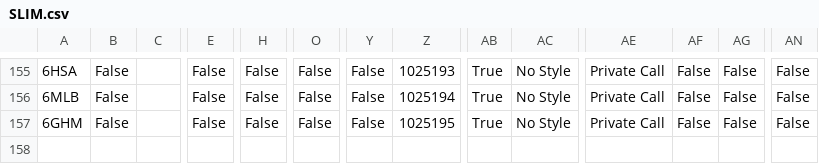
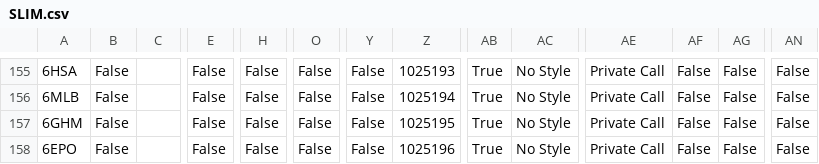
Before and after one commit to tombolptt/file_csv, a CSV file: SLIM.csv, drawn as a sheet; only a part is shown, gaps mark what is left out; rows hold the shown columns only; the diff names each change by its address in the sheet, - before the commit and + after, or states it on an @@ line.

Commit message:
Update kontak SLIM.csv otomatis via Aplikasi

```diff
--- a/SLIM.csv
+++ b/SLIM.csv
+row 158: 6EPO | False |  | False | False | False | False | 1025196 | True | No Style | Private Call | False | False | False
```
